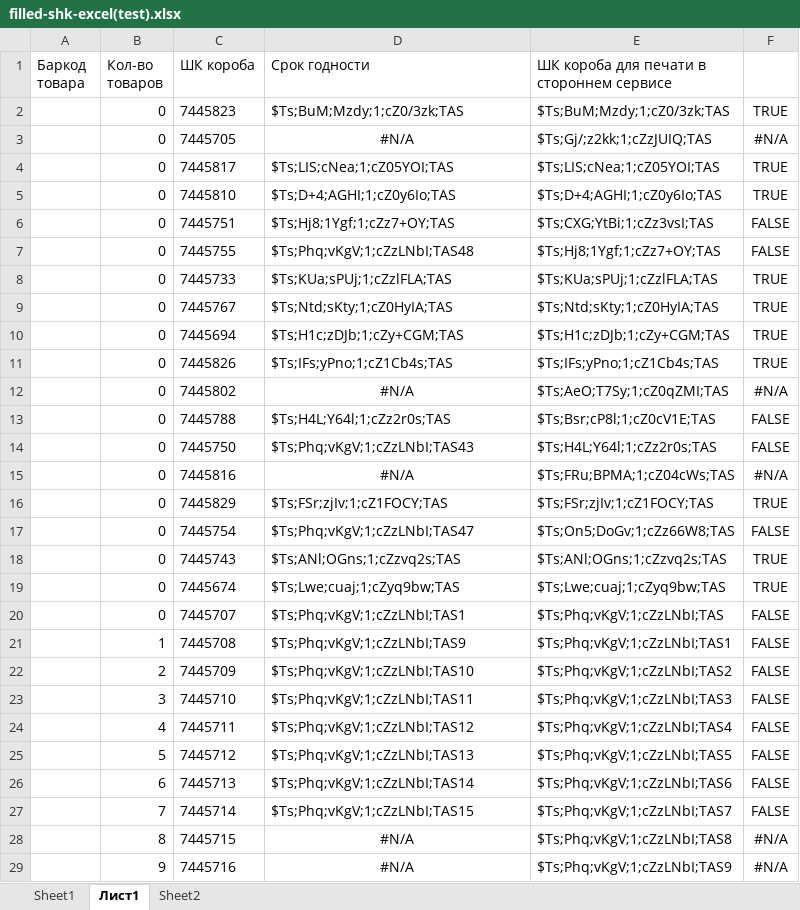
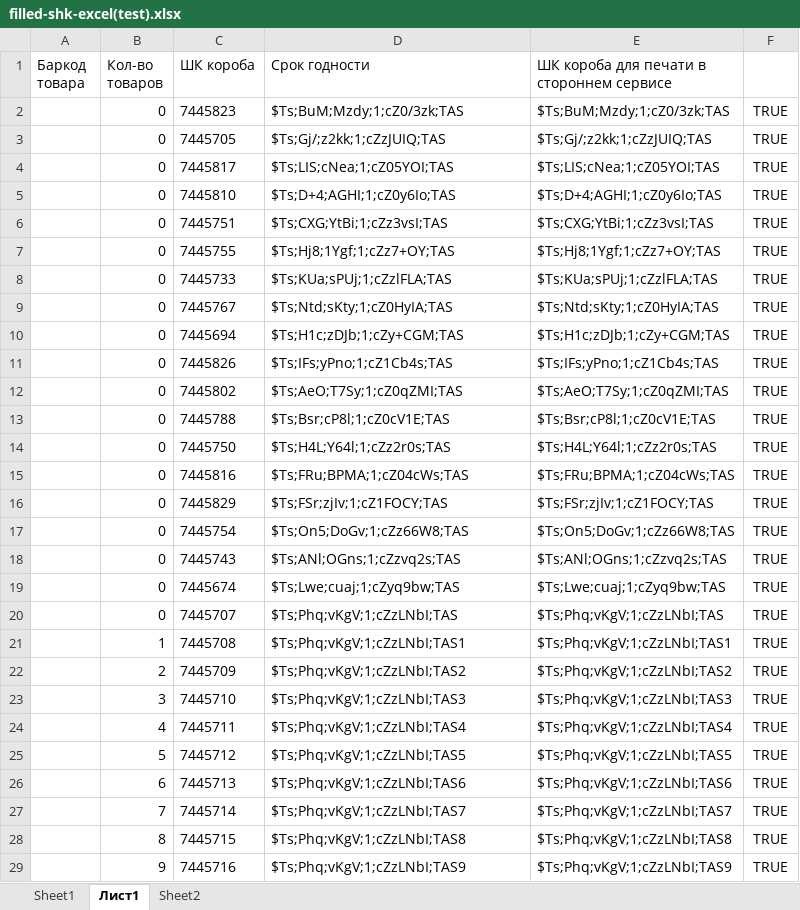
Before and after one commit to TettriS/supply-compare-xlsx, an Excel workbook: public/examples/filled-shk-excel(test).xlsx, sheet Лист1, drawn as a sheet; only a part is shown; values as stored, in another font and other column widths than the file's, no borders; conditional formats not drawn; the diff covers the shown part only; the diff names each change by its address in the sheet, - before the commit and + after, or states it on an @@ line.

```diff
--- a/public/examples/filled-shk-excel(test).xlsx (sheet Лист1)
+++ b/public/examples/filled-shk-excel(test).xlsx (sheet Лист1)
-D3 (Срок годности): #N/A
+D3 (Срок годности): $Ts;Gj/;z2kk;1;cZzJUIQ;TAS
-D3 alignment: center
+D3 alignment: left
-F3: #N/A
+F3: TRUE
-D6 (Срок годности): $Ts;Hj8;1Ygf;1;cZz7+OY;TAS
+D6 (Срок годности): $Ts;CXG;YtBi;1;cZz3vsI;TAS
-F6:F7: FALSE
+F6:F7: TRUE
-D7 (Срок годности): $Ts;Phq;vKgV;1;cZzLNbI;TAS48
+D7 (Срок годности): $Ts;Hj8;1Ygf;1;cZz7+OY;TAS
-D12 (Срок годности): #N/A
+D12 (Срок годности): $Ts;AeO;T7Sy;1;cZ0qZMI;TAS
-D12 alignment: center
+D12 alignment: left
-F12: #N/A
+F12: TRUE
-D13 (Срок годности): $Ts;H4L;Y64l;1;cZz2r0s;TAS
+D13 (Срок годности): $Ts;Bsr;cP8l;1;cZ0cV1E;TAS
-F13:F14: FALSE
+F13:F14: TRUE
-D14 (Срок годности): $Ts;Phq;vKgV;1;cZzLNbI;TAS43
+D14 (Срок годности): $Ts;H4L;Y64l;1;cZz2r0s;TAS
-D15 (Срок годности): #N/A
+D15 (Срок годности): $Ts;FRu;BPMA;1;cZ04cWs;TAS
-D15 alignment: center
+D15 alignment: left
-F15: #N/A
+F15: TRUE
-D17 (Срок годности): $Ts;Phq;vKgV;1;cZzLNbI;TAS47
+D17 (Срок годности): $Ts;On5;DoGv;1;cZz66W8;TAS
-F17: FALSE
+F17: TRUE
-D20 (Срок годности): $Ts;Phq;vKgV;1;cZzLNbI;TAS1
+D20 (Срок годности): $Ts;Phq;vKgV;1;cZzLNbI;TAS
-F20:F27: FALSE
+F20:F27: TRUE
-D21 (Срок годности): $Ts;Phq;vKgV;1;cZzLNbI;TAS9
+D21 (Срок годности): $Ts;Phq;vKgV;1;cZzLNbI;TAS1
-D22 (Срок годности): $Ts;Phq;vKgV;1;cZzLNbI;TAS10
+D22 (Срок годности): $Ts;Phq;vKgV;1;cZzLNbI;TAS2
-D23 (Срок годности): $Ts;Phq;vKgV;1;cZzLNbI;TAS11
+D23 (Срок годности): $Ts;Phq;vKgV;1;cZzLNbI;TAS3
-D24 (Срок годности): $Ts;Phq;vKgV;1;cZzLNbI;TAS12
+D24 (Срок годности): $Ts;Phq;vKgV;1;cZzLNbI;TAS4
-D25 (Срок годности): $Ts;Phq;vKgV;1;cZzLNbI;TAS13
+D25 (Срок годности): $Ts;Phq;vKgV;1;cZzLNbI;TAS5
-D26 (Срок годности): $Ts;Phq;vKgV;1;cZzLNbI;TAS14
+D26 (Срок годности): $Ts;Phq;vKgV;1;cZzLNbI;TAS6
-D27 (Срок годности): $Ts;Phq;vKgV;1;cZzLNbI;TAS15
+D27 (Срок годности): $Ts;Phq;vKgV;1;cZzLNbI;TAS7
-D28 (Срок годности): #N/A
+D28 (Срок годности): $Ts;Phq;vKgV;1;cZzLNbI;TAS8
-D28:D29 alignment: center
+D28:D29 alignment: left
-F28:F29: #N/A
+F28:F29: TRUE
-D29 (Срок годности): #N/A
+D29 (Срок годности): $Ts;Phq;vKgV;1;cZzLNbI;TAS9
```
Also changed, not shown: 6 removed rows, 30 edited cells and cell formats elsewhere in this sheet, sheet Sheet2, sheet Sheet1, formulas that keep their value, public/examples/filled-shk-excel.xlsx, public/examples/shk-excel (96).xlsx, 1 other file.
